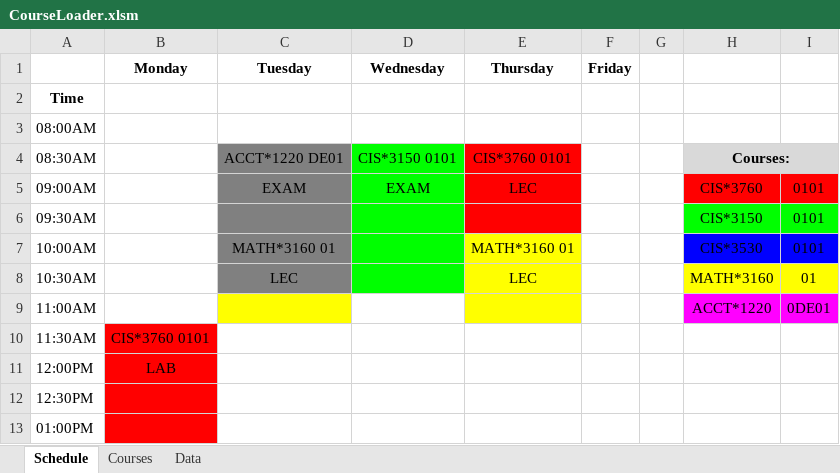
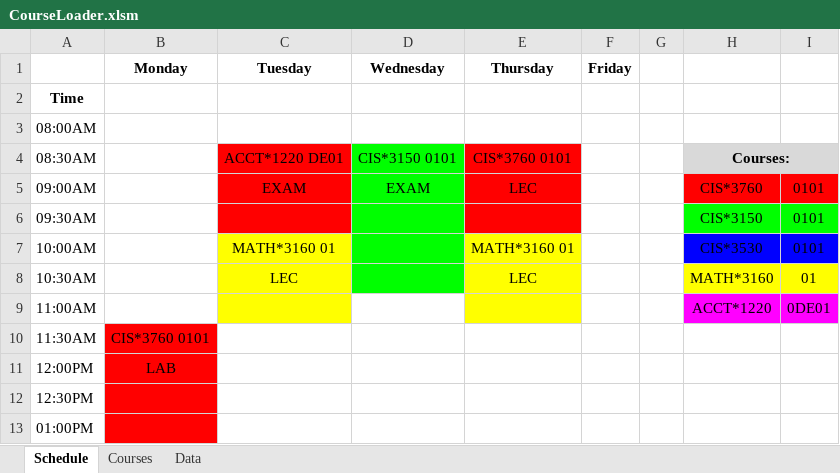
Before and after one commit to rowak/webattendant, an Excel workbook: CourseLoader.xlsm, sheet Schedule, drawn as a sheet; only a part is shown; values as stored, in another font and other column widths than the file's, no borders; the diff names each change by its address in the sheet, - before the commit and + after, or states it on an @@ line.

Commit message:
Added thick border to Exams and they no longer conflict

```diff
--- a/CourseLoader.xlsm (sheet Schedule)
+++ b/CourseLoader.xlsm (sheet Schedule)
-C4:C6 fill: #808080
+C4:C6 fill: #FF0000
-C7:C8 fill: #808080
+C7:C8 fill: #FFFF00
```
